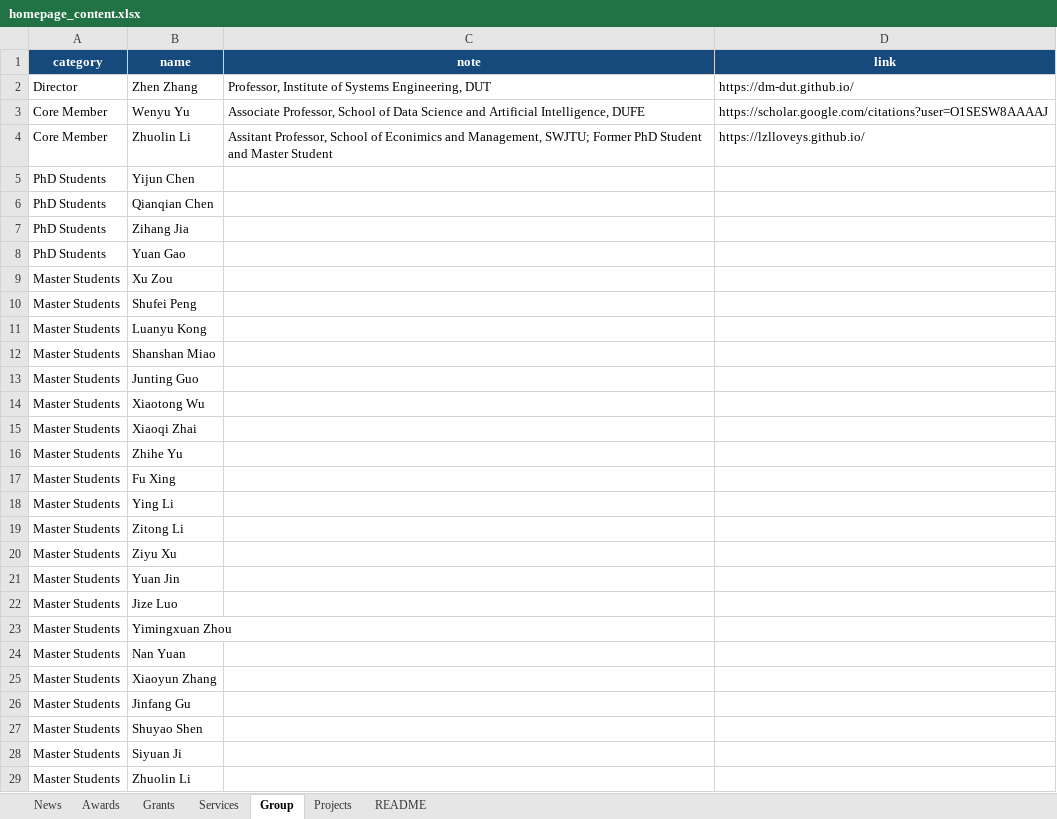
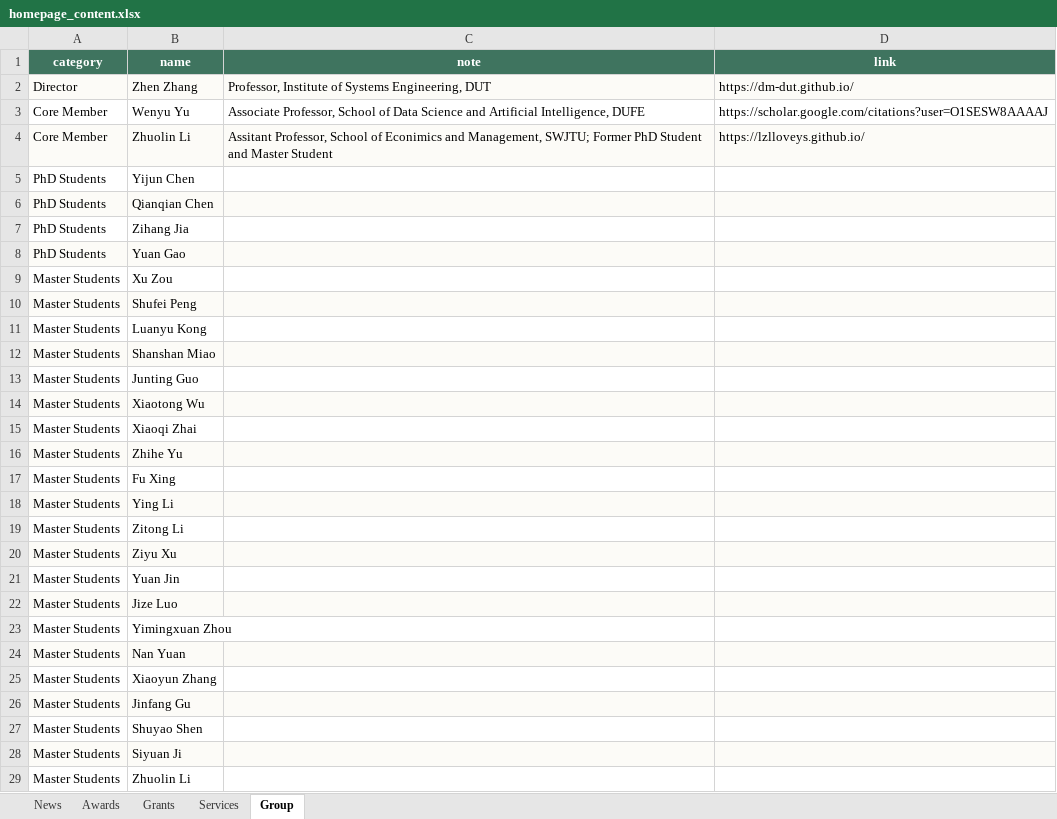
Before and after one commit to dm-dut/dm-dut.github.io, an Excel workbook: local_excel_db_app/data/homepage_content.xlsx, sheet Group, drawn as a sheet; only a part is shown; values as stored, in another font and other column widths than the file's, no borders; table styles not drawn; the diff covers the shown part only; the diff names each change by its address in the sheet, - before the commit and + after, or states it on an @@ line.

```diff
--- a/local_excel_db_app/data/homepage_content.xlsx (sheet Group)
+++ b/local_excel_db_app/data/homepage_content.xlsx (sheet Group)
-sheet tab: Projects
-sheet tab: README
-A1:D1 fill: #174A7C
+A1:D1 fill: #3F745F
-A2:D2 fill: none
+A2:D2 fill: #FCFBF7
-A4:D4 fill: none
+A4:D4 fill: #FCFBF7
-A6:D6 fill: none
+A6:D6 fill: #FCFBF7
-A8:D8 fill: none
+A8:D8 fill: #FCFBF7
-A10:D10 fill: none
+A10:D10 fill: #FCFBF7
-A12:D12 fill: none
+A12:D12 fill: #FCFBF7
-A14:D14 fill: none
+A14:D14 fill: #FCFBF7
-A16:D16 fill: none
+A16:D16 fill: #FCFBF7
-A18:D18 fill: none
+A18:D18 fill: #FCFBF7
-A20:D20 fill: none
+A20:D20 fill: #FCFBF7
-A22:D22 fill: none
+A22:D22 fill: #FCFBF7
-A24:D24 fill: none
+A24:D24 fill: #FCFBF7
-A26:D26 fill: none
+A26:D26 fill: #FCFBF7
-A28:D28 fill: none
+A28:D28 fill: #FCFBF7
```
Also changed, not shown: cell formats elsewhere in this sheet, sheet Services, sheet Grants, sheet Awards, formulas that keep their value, homepage_content.xlsx, publication_database.xlsx, 26 other files.
